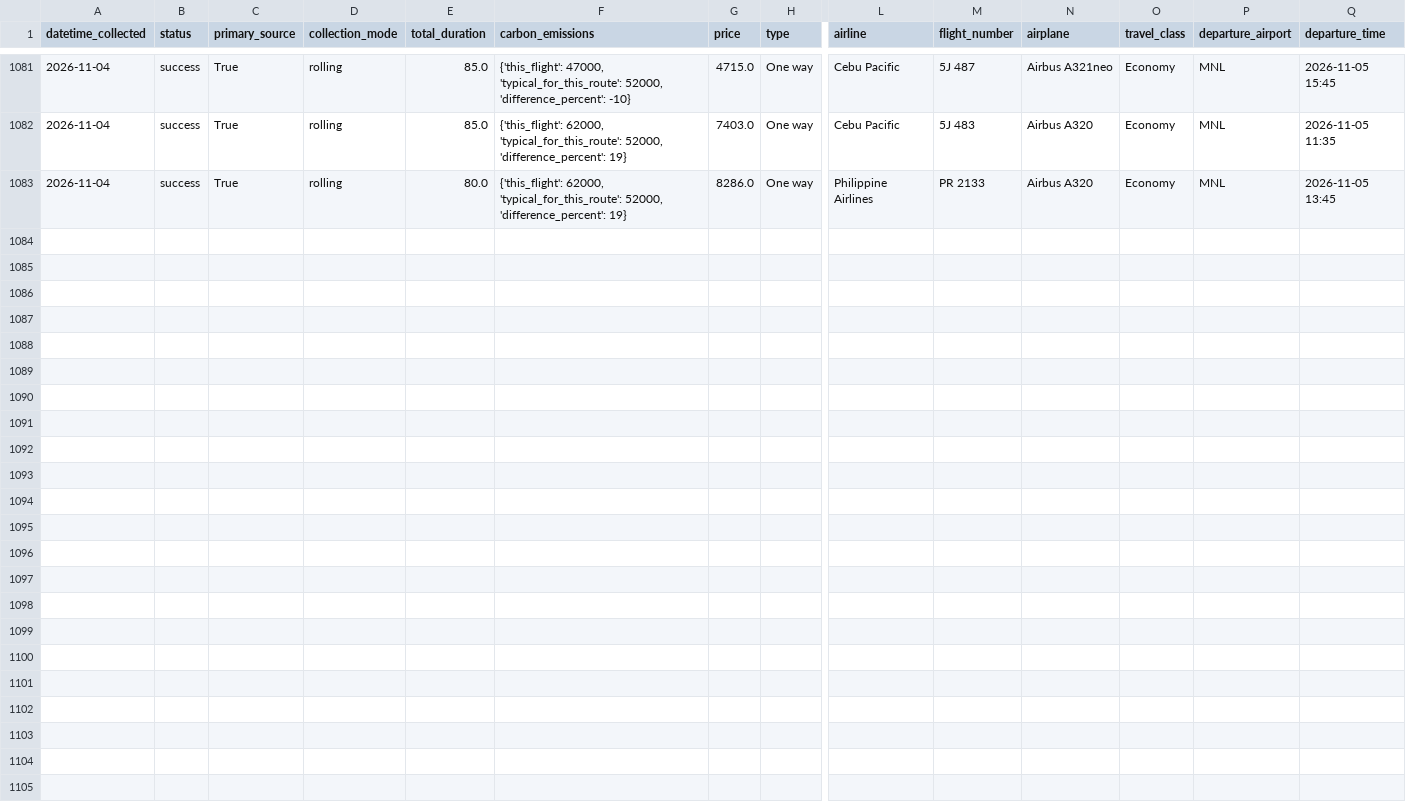
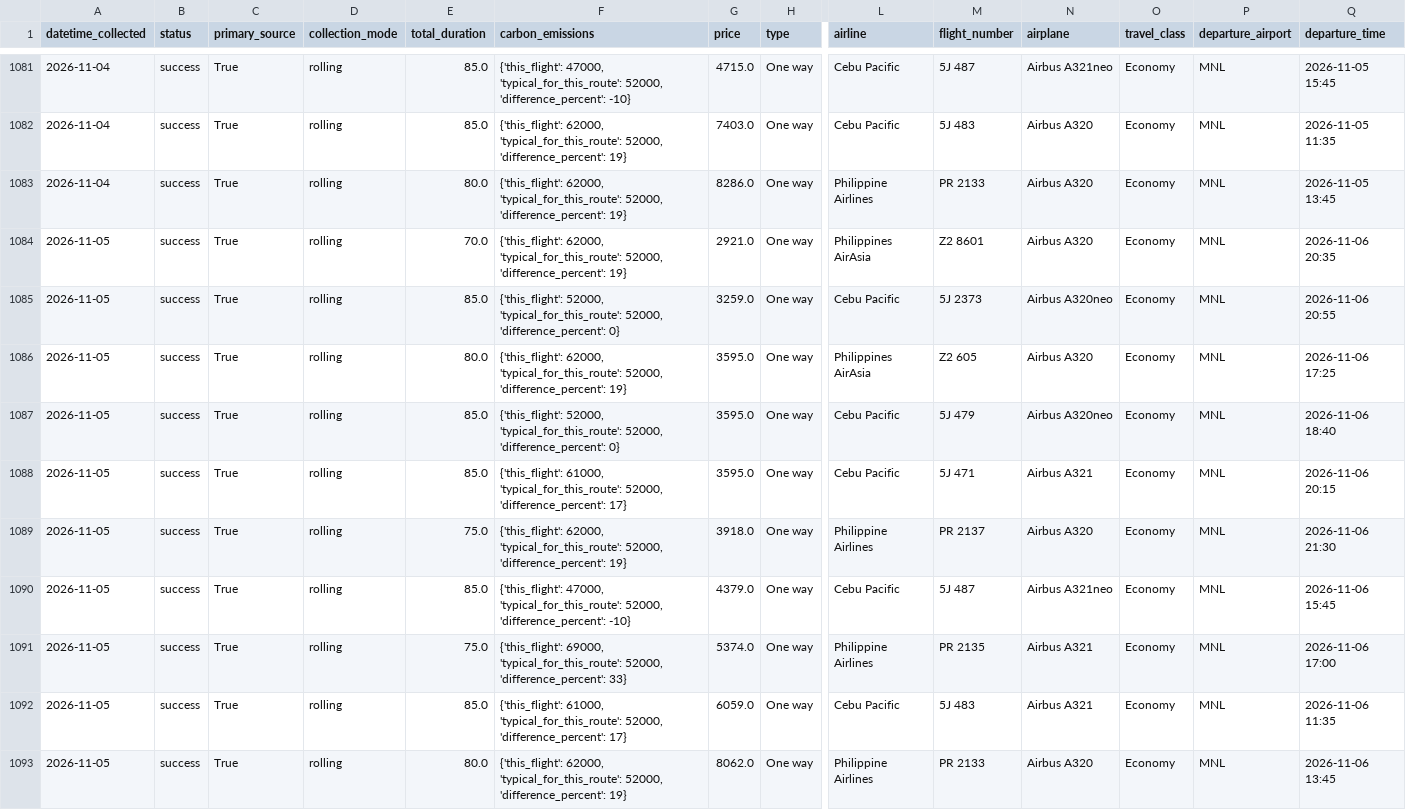
Before and after one commit to Naehum-Dela-Cruz/dep-data-engineering-naehum, a CSV file: data/processed/cleaned_flights.csv, drawn as a sheet; only a part is shown, gaps mark what is left out; rows hold the shown columns only; the diff names each change by its address in the sheet, - before the commit and + after, or states it on an @@ line.

```diff
--- a/data/processed/cleaned_flights.csv
+++ b/data/processed/cleaned_flights.csv
+row 1084: 2026-11-05 | success | True | rolling | 70.0 | {'this_flight': 62000, 'typical_for_this_route': 52000, 'difference_percent': 19} | 2921.0 | One way | Philippines AirAsia | Z2 8601 | Airbus A320 | Economy | MNL | 2026-11-06 20:35
+row 1085: 2026-11-05 | success | True | rolling | 85.0 | {'this_flight': 52000, 'typical_for_this_route': 52000, 'difference_percent': 0} | 3259.0 | One way | Cebu Pacific | 5J 2373 | Airbus A320neo | Economy | MNL | 2026-11-06 20:55
+row 1086: 2026-11-05 | success | True | rolling | 80.0 | {'this_flight': 62000, 'typical_for_this_route': 52000, 'difference_percent': 19} | 3595.0 | One way | Philippines AirAsia | Z2 605 | Airbus A320 | Economy | MNL | 2026-11-06 17:25
+row 1087: 2026-11-05 | success | True | rolling | 85.0 | {'this_flight': 52000, 'typical_for_this_route': 52000, 'difference_percent': 0} | 3595.0 | One way | Cebu Pacific | 5J 479 | Airbus A320neo | Economy | MNL | 2026-11-06 18:40
+row 1088: 2026-11-05 | success | True | rolling | 85.0 | {'this_flight': 61000, 'typical_for_this_route': 52000, 'difference_percent': 17} | 3595.0 | One way | Cebu Pacific | 5J 471 | Airbus A321 | Economy | MNL | 2026-11-06 20:15
+row 1089: 2026-11-05 | success | True | rolling | 75.0 | {'this_flight': 62000, 'typical_for_this_route': 52000, 'difference_percent': 19} | 3918.0 | One way | Philippine Airlines | PR 2137 | Airbus A320 | Economy | MNL | 2026-11-06 21:30
+row 1090: 2026-11-05 | success | True | rolling | 85.0 | {'this_flight': 47000, 'typical_for_this_route': 52000, 'difference_percent': -10} | 4379.0 | One way | Cebu Pacific | 5J 487 | Airbus A321neo | Economy | MNL | 2026-11-06 15:45
+row 1091: 2026-11-05 | success | True | rolling | 75.0 | {'this_flight': 69000, 'typical_for_this_route': 52000, 'difference_percent': 33} | 5374.0 | One way | Philippine Airlines | PR 2135 | Airbus A321 | Economy | MNL | 2026-11-06 17:00
+row 1092: 2026-11-05 | success | True | rolling | 85.0 | {'this_flight': 61000, 'typical_for_this_route': 52000, 'difference_percent': 17} | 6059.0 | One way | Cebu Pacific | 5J 483 | Airbus A321 | Economy | MNL | 2026-11-06 11:35
+row 1093: 2026-11-05 | success | True | rolling | 80.0 | {'this_flight': 62000, 'typical_for_this_route': 52000, 'difference_percent': 19} | 8062.0 | One way | Philippine Airlines | PR 2133 | Airbus A320 | Economy | MNL | 2026-11-06 13:45
```
Also changed, not shown: data/processed/cleaned_hotels.csv, data/processed/cleaned_trends.csv, 1 other file.
